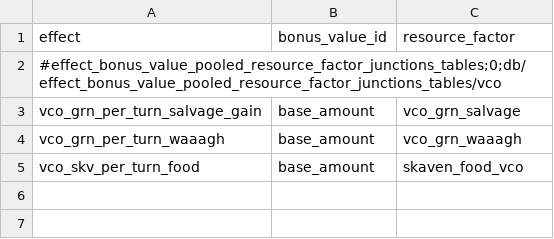
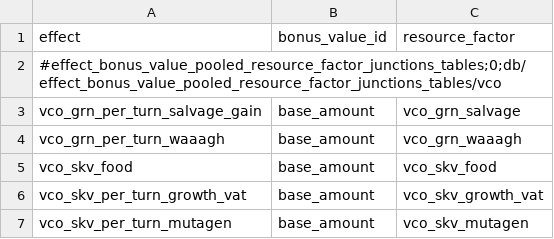
Before and after one commit to msolefonte/vco, a TSV file: src/db/effect_bonus_value_pooled_resource_factor_junctions_tables_vco.tsv, drawn as a sheet.

```diff
--- a/src/db/effect_bonus_value_pooled_resource_factor_junctions_tables_vco.tsv
+++ b/src/db/effect_bonus_value_pooled_resource_factor_junctions_tables_vco.tsv
@@ -4,2 +4,4 @@ vco_grn_per_turn_salvage_gain	base_amount	vco_grn_salvage
 vco_grn_per_turn_waaagh	base_amount	vco_grn_waaagh
-vco_skv_per_turn_food	base_amount	skaven_food_vco
+vco_skv_food	base_amount	vco_skv_food
+vco_skv_per_turn_growth_vat	base_amount	vco_skv_growth_vat
+vco_skv_per_turn_mutagen	base_amount	vco_skv_mutagen
```
Also changed, not shown: src/db/effect_bundles_to_effects_junctions_tables_vco.tsv, src/db/effects_tables_vco.tsv, 11 other files.
